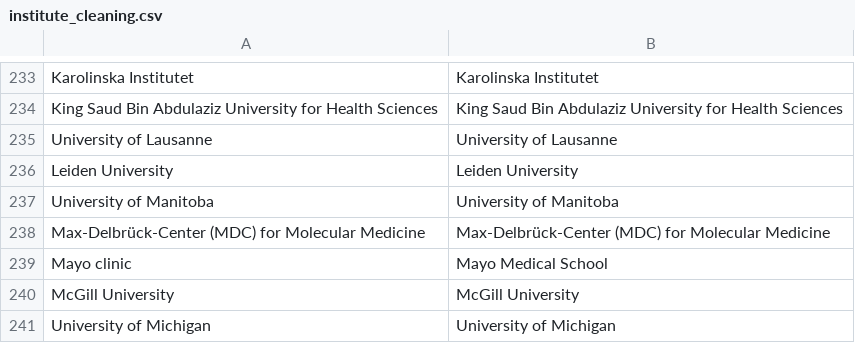
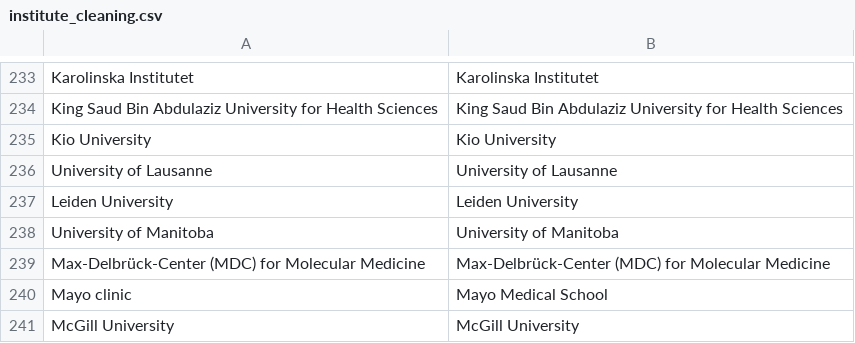
Before and after one commit to OllyButters/puma, a CSV file: config/institute_cleaning.csv, drawn as a sheet; only a part is shown, gaps mark what is left out; the shorter side is filled out with more unchanged rows; the diff names each change by its address in the sheet, - before the commit and + after, or states it on an @@ line.

Commit message:
Kio University

```diff
--- a/config/institute_cleaning.csv
+++ b/config/institute_cleaning.csv
+row 235: Kio University | Kio University
```
